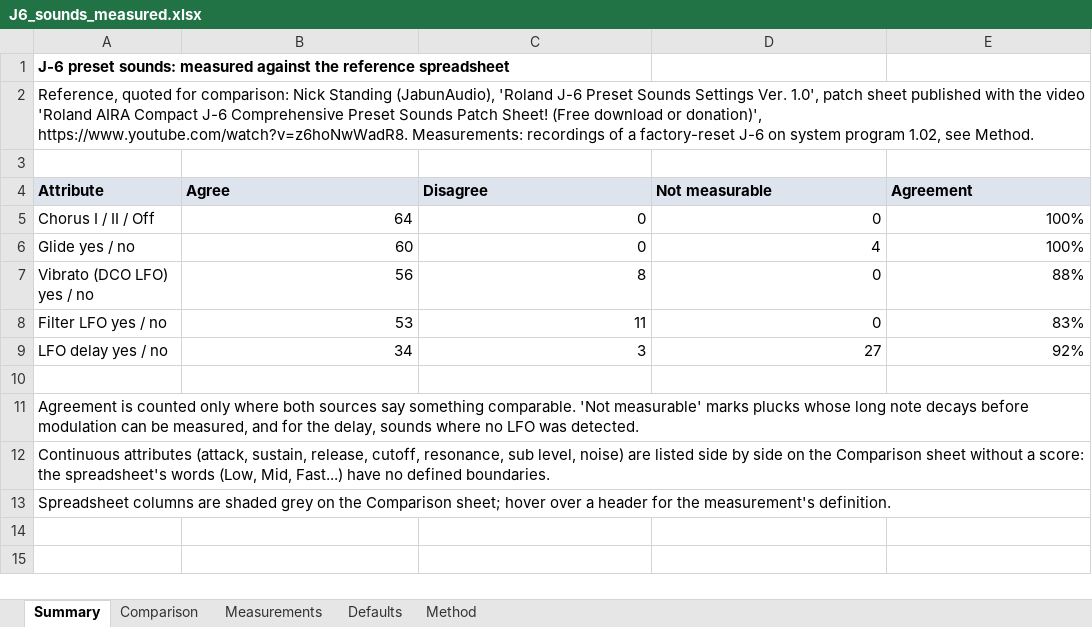
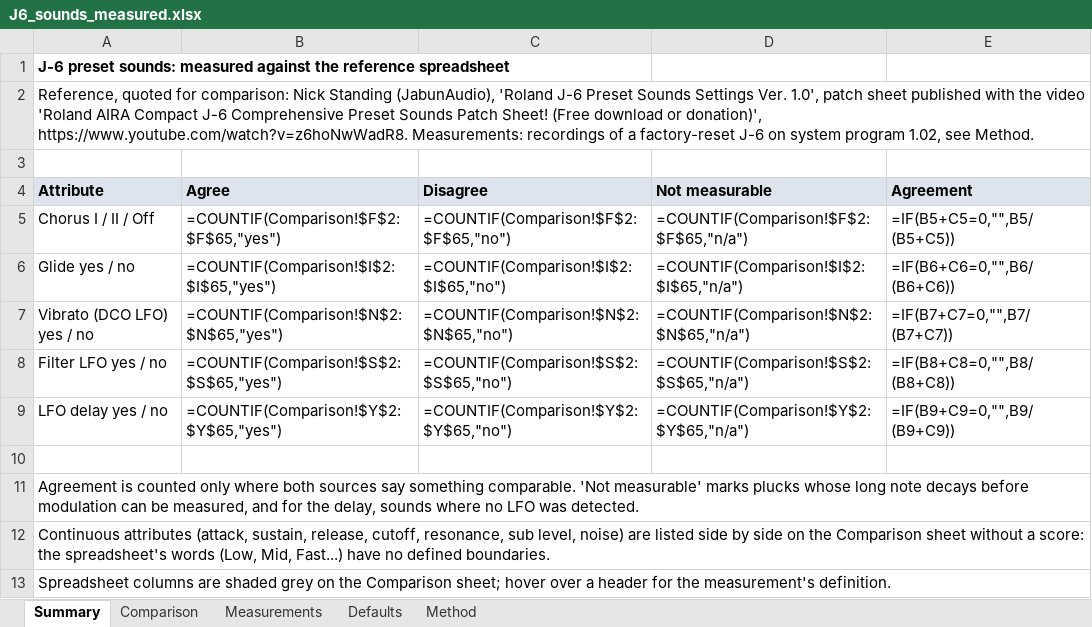
Before and after one commit to liotier/RolandStuff, an Excel workbook: J-6_presets_measurement/results/J6_sounds_measured.xlsx, sheet Summary, drawn as a sheet; values as stored, in another font and other column widths than the file's, no borders; formulas without a stored value are shown as written; the diff names each change by its address in the sheet, - before the commit and + after, or states it on an @@ line.

```diff
--- a/J-6_presets_measurement/results/J6_sounds_measured.xlsx (sheet Summary)
+++ b/J-6_presets_measurement/results/J6_sounds_measured.xlsx (sheet Summary)
-B5 (Agree): 64
+B5 (Agree): =COUNTIF(Comparison!$F$2:$F$65,"yes")
-C5 (Disagree): 0
+C5 (Disagree): =COUNTIF(Comparison!$F$2:$F$65,"no")
-D5 (Not measurable): 0
+D5 (Not measurable): =COUNTIF(Comparison!$F$2:$F$65,"n/a")
-E5 (Agreement): 100%
+E5 (Agreement): =IF(B5+C5=0,"",B5/(B5+C5))
-B6 (Agree): 60
+B6 (Agree): =COUNTIF(Comparison!$I$2:$I$65,"yes")
-C6 (Disagree): 0
+C6 (Disagree): =COUNTIF(Comparison!$I$2:$I$65,"no")
-D6 (Not measurable): 4
+D6 (Not measurable): =COUNTIF(Comparison!$I$2:$I$65,"n/a")
-E6 (Agreement): 100%
+E6 (Agreement): =IF(B6+C6=0,"",B6/(B6+C6))
-B7 (Agree): 56
+B7 (Agree): =COUNTIF(Comparison!$N$2:$N$65,"yes")
-C7 (Disagree): 8
+C7 (Disagree): =COUNTIF(Comparison!$N$2:$N$65,"no")
-D7 (Not measurable): 0
+D7 (Not measurable): =COUNTIF(Comparison!$N$2:$N$65,"n/a")
-E7 (Agreement): 88%
+E7 (Agreement): =IF(B7+C7=0,"",B7/(B7+C7))
-B8 (Agree): 53
+B8 (Agree): =COUNTIF(Comparison!$S$2:$S$65,"yes")
-C8 (Disagree): 11
+C8 (Disagree): =COUNTIF(Comparison!$S$2:$S$65,"no")
-D8 (Not measurable): 0
+D8 (Not measurable): =COUNTIF(Comparison!$S$2:$S$65,"n/a")
-E8 (Agreement): 83%
+E8 (Agreement): =IF(B8+C8=0,"",B8/(B8+C8))
-B9 (Agree): 34
+B9 (Agree): =COUNTIF(Comparison!$Y$2:$Y$65,"yes")
-C9 (Disagree): 3
+C9 (Disagree): =COUNTIF(Comparison!$Y$2:$Y$65,"no")
-D9 (Not measurable): 27
+D9 (Not measurable): =COUNTIF(Comparison!$Y$2:$Y$65,"n/a")
-E9 (Agreement): 92%
+E9 (Agreement): =IF(B9+C9=0,"",B9/(B9+C9))
```
Also changed, not shown: sheet Comparison, sheet Defaults, sheet Measurements, sheet Method, 11 other files.
